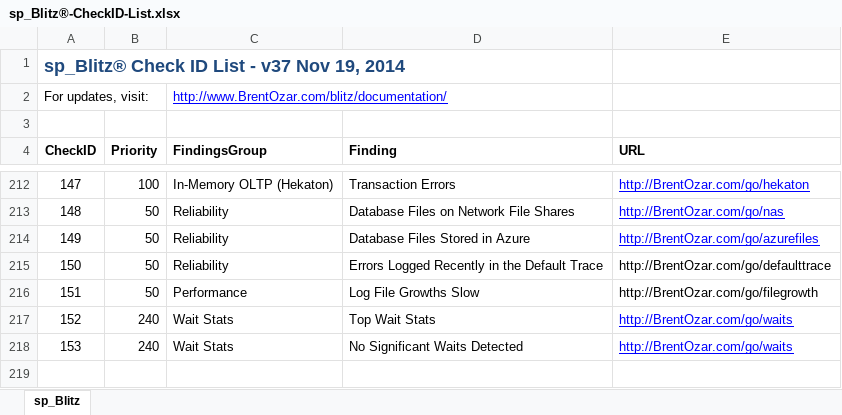
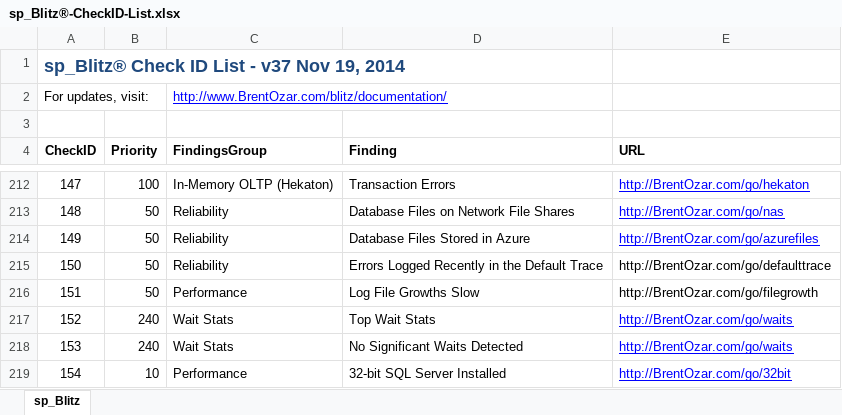
Before and after one commit to BrentOzarULTD/SQL-Server-First-Responder-Kit, an Excel workbook: sp_Blitz/sp_Blitz®-CheckID-List.xlsx, sheet sp_Blitz, drawn as a sheet; only a part is shown, gaps mark what is left out; values as stored, in another font and other column widths than the file's, no borders; the diff names each change by its address in the sheet, - before the commit and + after, or states it on an @@ line.

Commit message:
Wait fixes, check for 32-bit servers

```diff
--- a/sp_Blitz/sp_Blitz®-CheckID-List.xlsx (sheet sp_Blitz)
+++ b/sp_Blitz/sp_Blitz®-CheckID-List.xlsx (sheet sp_Blitz)
+row 219: 154 | 10 | Performance | 32-bit SQL Server Installed | http://BrentOzar.com/go/32bit
```
Also changed, not shown: 1 other file.
